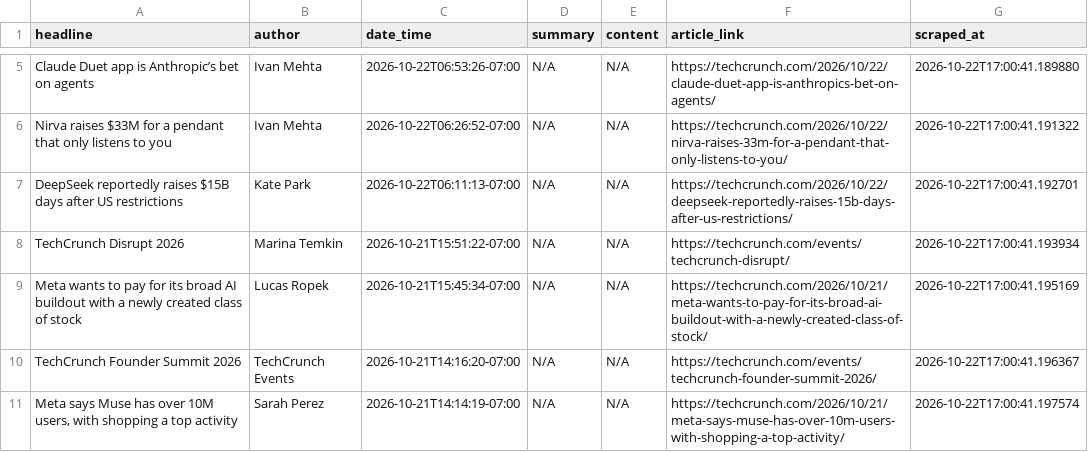
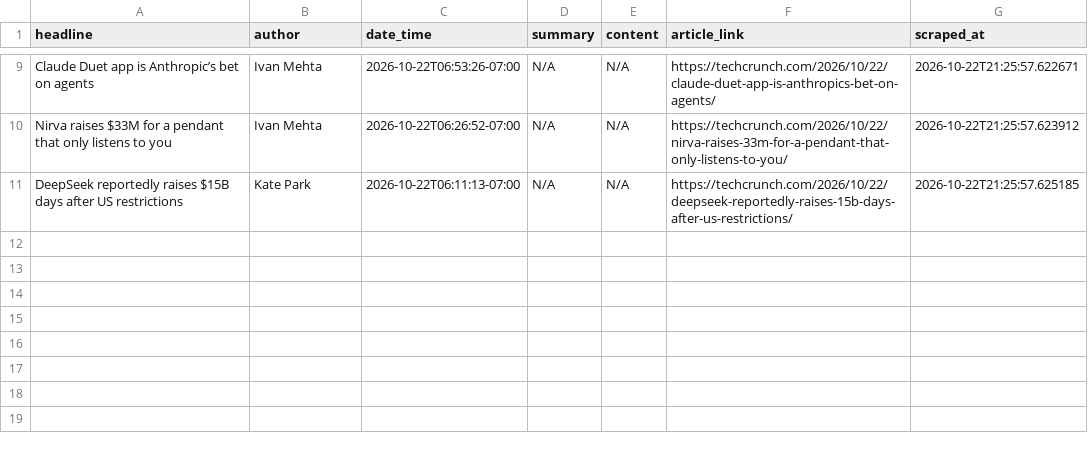
Before and after one commit to rexxgit/webscarpingportfolio, a CSV file: output/news_articles.csv, drawn as a sheet; only a part is shown, gaps mark what is left out; removed rows and columns are numbered as before the commit, all else as after; the diff covers the shown part only; the diff names each change by its address in the sheet, - before the commit and + after, or states it on an @@ line.

```diff
--- a/output/news_articles.csv
+++ b/output/news_articles.csv
-G9 (scraped_at): 2026-10-22T17:00:41.189880
+G9 (scraped_at): 2026-10-22T21:25:57.622671
-G10 (scraped_at): 2026-10-22T17:00:41.191322
+G10 (scraped_at): 2026-10-22T21:25:57.623912
-G11 (scraped_at): 2026-10-22T17:00:41.192701
+G11 (scraped_at): 2026-10-22T21:25:57.625185
-row 8: TechCrunch Disrupt 2026 | Marina Temkin | 2026-10-21T15:51:22-07:00 | N/A | N/A | https://techcrunch.com/events/techcrunch-disrupt/ | 2026-10-22T17:00:41.193934
-row 9: Meta wants to pay for its broad AI buildout with a newly created class of stock | Lucas Ropek | 2026-10-21T15:45:34-07:00 | N/A | N/A | https://techcrunch.com/2026/10/21/meta-wants-to-pay-for-its-broad-ai-buildout-with-a-newly-created-class-of-stock/ | 2026-10-22T17:00:41.195169
-row 10: TechCrunch Founder Summit 2026 | TechCrunch Events | 2026-10-21T14:16:20-07:00 | N/A | N/A | https://techcrunch.com/events/techcrunch-founder-summit-2026/ | 2026-10-22T17:00:41.196367
-row 11: Meta says Muse has over 10M users, with shopping a top activity | Sarah Perez | 2026-10-21T14:14:19-07:00 | N/A | N/A | https://techcrunch.com/2026/10/21/meta-says-muse-has-over-10m-users-with-shopping-a-top-activity/ | 2026-10-22T17:00:41.197574
```
Also changed, not shown: 4 added rows and 6 edited cells elsewhere in this file, 1 other file.
